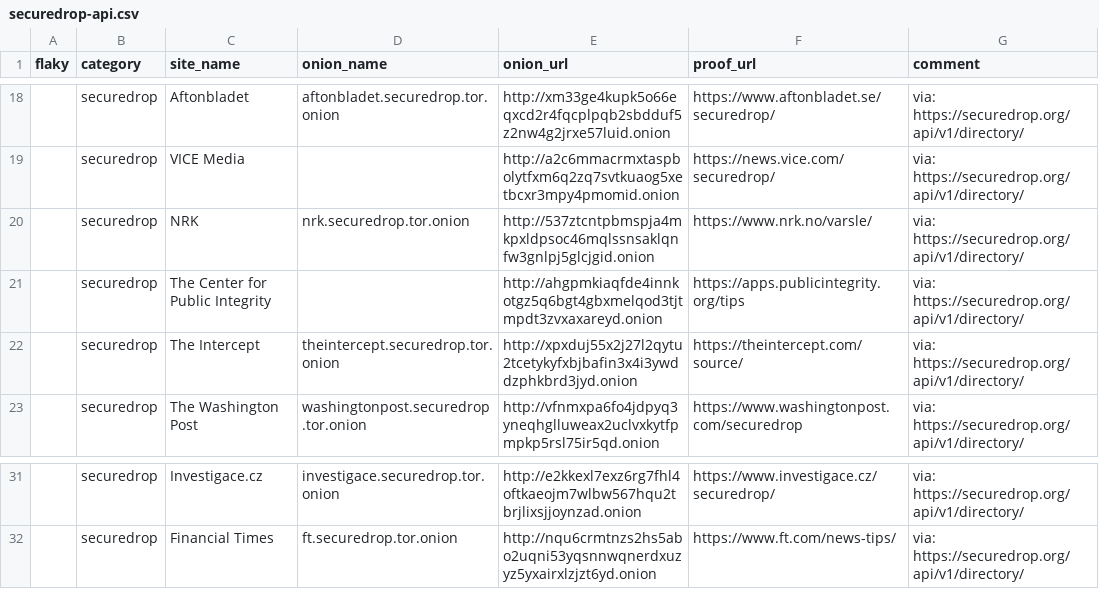
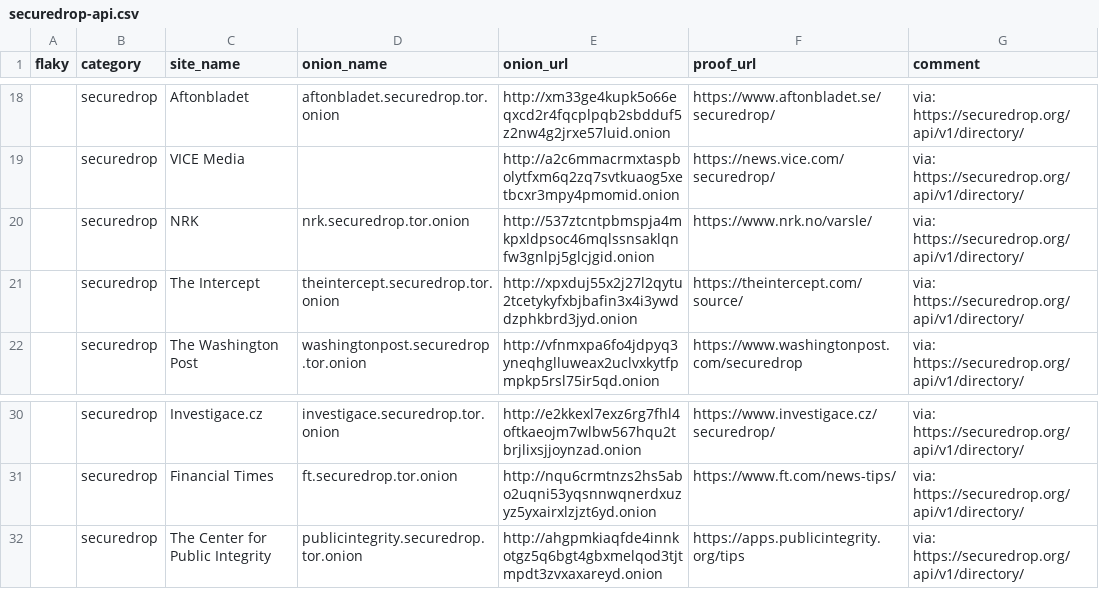
Before and after one commit to alecmuffett/real-world-onion-sites, a CSV file: securedrop-api.csv, drawn as a sheet; only a part is shown, gaps mark what is left out; removed rows and columns are numbered as before the commit, all else as after; the diff names each change by its address in the sheet, - before the commit and + after, or states it on an @@ line.

```diff
--- a/securedrop-api.csv
+++ b/securedrop-api.csv
-row 21:  | securedrop | The Center for Public Integrity |  | http://ahgpmkiaqfde4innkotgz5q6bgt4gbxmelqod3tjtmpdt3zvxaxareyd.onion | https://apps.publicintegrity.org/tips | via: https://securedrop.org/api/v1/directory/
+row 32:  | securedrop | The Center for Public Integrity | publicintegrity.securedrop.tor.onion | http://ahgpmkiaqfde4innkotgz5q6bgt4gbxmelqod3tjtmpdt3zvxaxareyd.onion | https://apps.publicintegrity.org/tips | via: https://securedrop.org/api/v1/directory/
```
Also changed, not shown: 2 other files.
